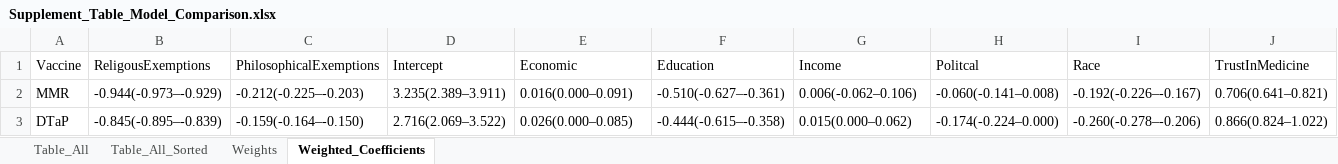
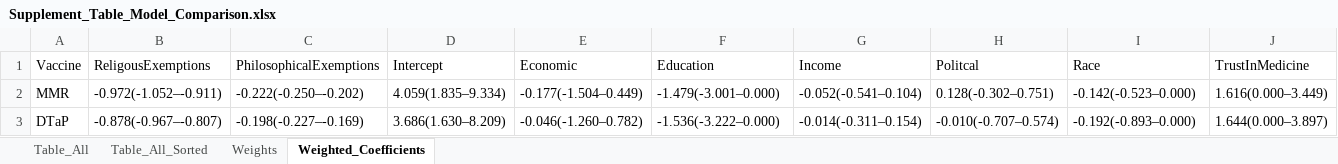
Before and after one commit to WellsRC/US_Childhood_Vaccination, an Excel workbook: Supplement_Table_Model_Comparison.xlsx, sheet Weighted_Coefficients, drawn as a sheet; only a part is shown; values as stored, in another font and other column widths than the file's, no borders; the diff covers the shown part only; the diff names each change by its address in the sheet, - before the commit and + after, or states it on an @@ line.

```diff
--- a/Supplement_Table_Model_Comparison.xlsx (sheet Weighted_Coefficients)
+++ b/Supplement_Table_Model_Comparison.xlsx (sheet Weighted_Coefficients)
-B2: -0.944(-0.973–-0.929)
+B2: -0.972(-1.052–-0.911)
-C2: -0.212(-0.225–-0.203)
+C2: -0.222(-0.250–-0.202)
-D2: 3.235(2.389–3.911)
+D2: 4.059(1.835–9.334)
-E2: 0.016(0.000–0.091)
+E2: -0.177(-1.504–0.449)
-F2: -0.510(-0.627–-0.361)
+F2: -1.479(-3.001–0.000)
-G2: 0.006(-0.062–0.106)
+G2: -0.052(-0.541–0.104)
-H2: -0.060(-0.141–0.008)
+H2: 0.128(-0.302–0.751)
-I2: -0.192(-0.226–-0.167)
+I2: -0.142(-0.523–0.000)
-J2: 0.706(0.641–0.821)
+J2: 1.616(0.000–3.449)
-B3: -0.845(-0.895–-0.839)
+B3: -0.878(-0.967–-0.807)
-C3: -0.159(-0.164–-0.150)
+C3: -0.198(-0.227–-0.169)
-D3: 2.716(2.069–3.522)
+D3: 3.686(1.630–8.209)
-E3: 0.026(0.000–0.085)
+E3: -0.046(-1.260–0.782)
-F3: -0.444(-0.615–-0.358)
+F3: -1.536(-3.222–0.000)
-G3: 0.015(0.000–0.062)
+G3: -0.014(-0.311–0.154)
-H3: -0.174(-0.224–0.000)
+H3: -0.010(-0.707–0.574)
-I3: -0.260(-0.278–-0.206)
+I3: -0.192(-0.893–0.000)
-J3: 0.866(0.824–1.022)
+J3: 1.644(0.000–3.897)
```
Also changed, not shown: 26 edited cells elsewhere in this sheet, sheet Table_All_Sorted, sheet Table_All, sheet Weights, Spatial_Data/Vaccination_Data/State_Vaccination_Data.xlsx, Tables_Main_Text.xlsx, 46 other files.
